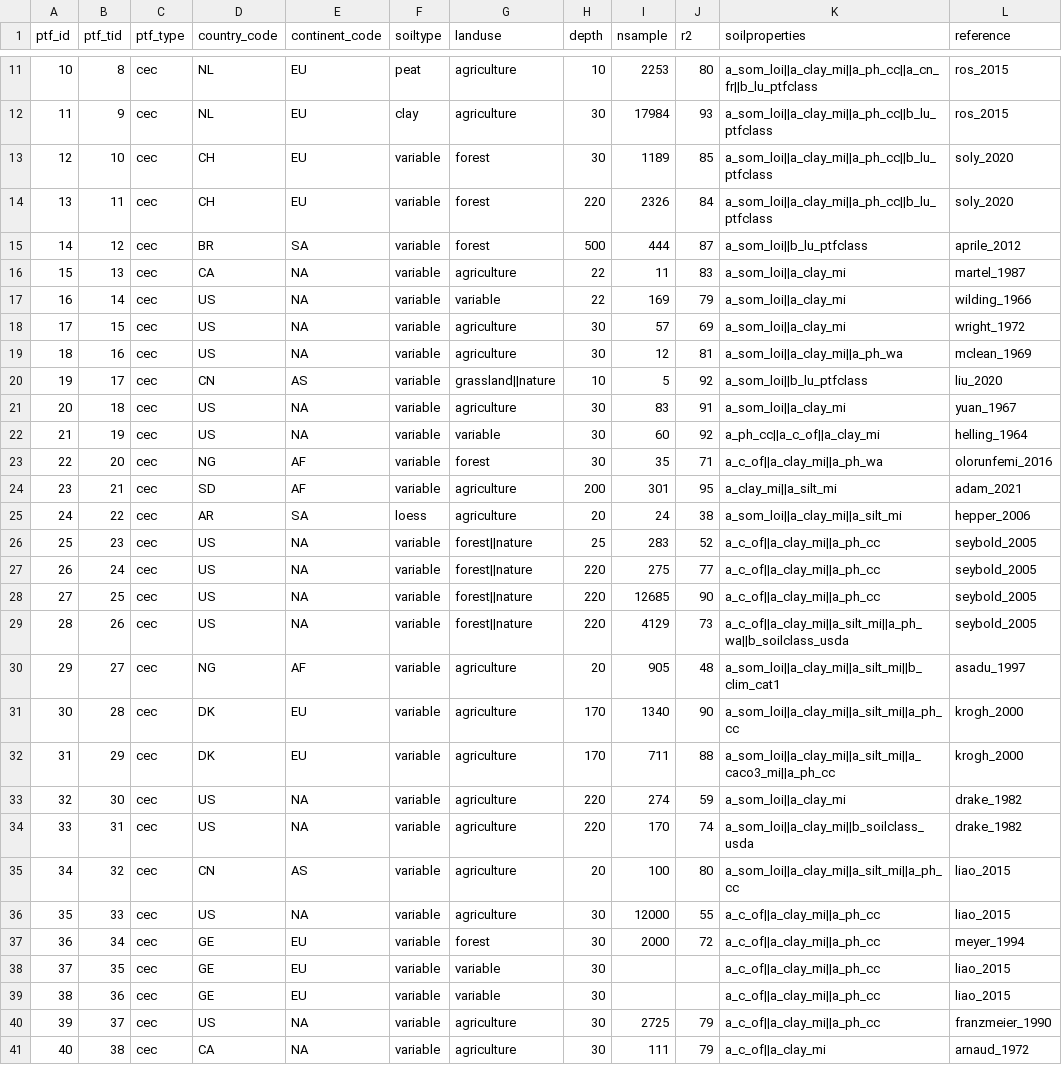
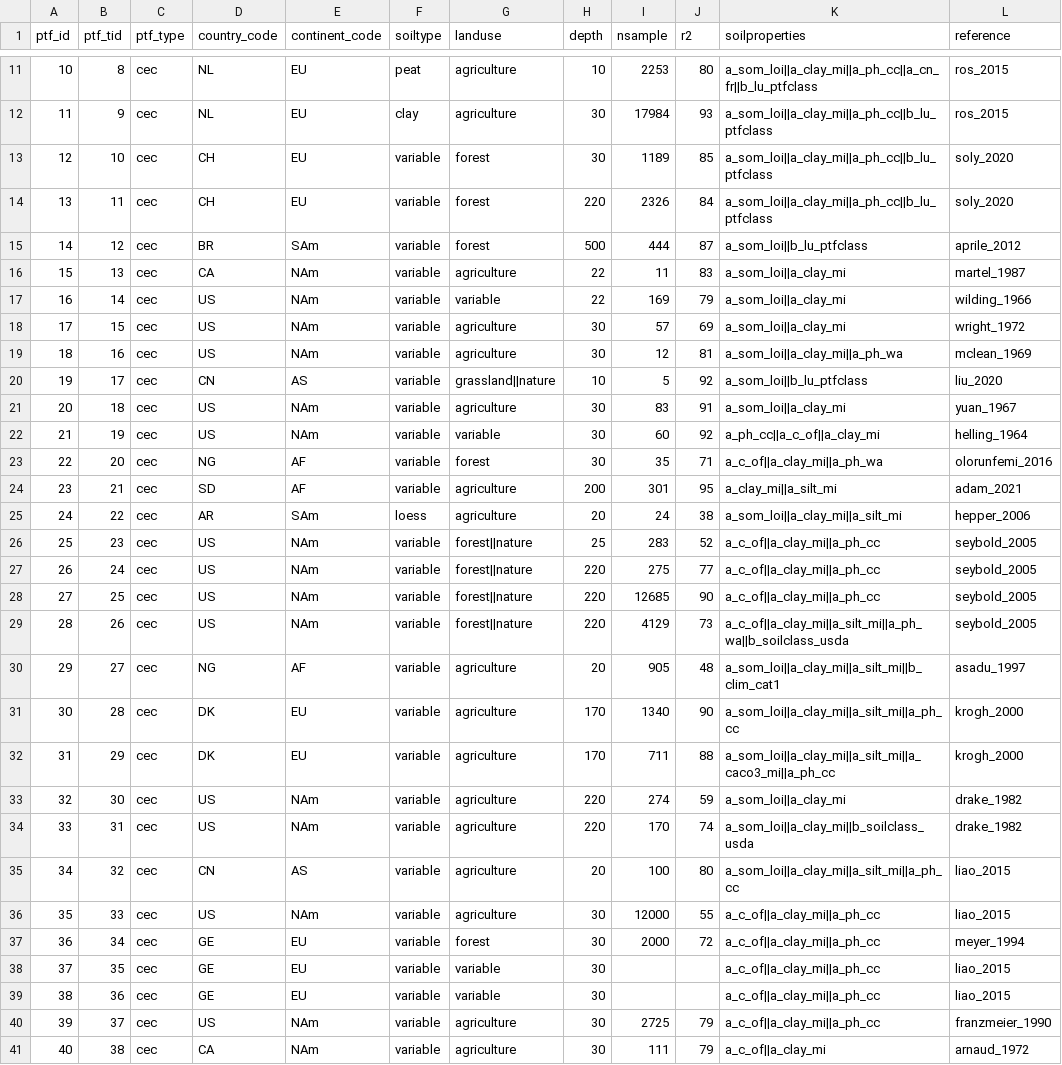
Before and after one commit to AgroCares/soilptf, a CSV file: dev/sptf_soilproperties.csv, drawn as a sheet; only a part is shown, gaps mark what is left out; the diff covers the shown part only; the diff names each change by its address in the sheet, - before the commit and + after, or states it on an @@ line.

```diff
--- a/dev/sptf_soilproperties.csv
+++ b/dev/sptf_soilproperties.csv
-E15 (continent_code): SA
+E15 (continent_code): SAm
-E16:E19 (continent_code): NA
+E16:E19 (continent_code): NAm
-E21:E22 (continent_code): NA
+E21:E22 (continent_code): NAm
-E25 (continent_code): SA
+E25 (continent_code): SAm
-E26:E29 (continent_code): NA
+E26:E29 (continent_code): NAm
-E33:E34 (continent_code): NA
+E33:E34 (continent_code): NAm
-E36 (continent_code): NA
+E36 (continent_code): NAm
-E40:E41 (continent_code): NA
+E40:E41 (continent_code): NAm
```
Also changed, not shown: 35 edited cells elsewhere in this file, dev/sptf_bulkdensity.csv, 4 other files.
